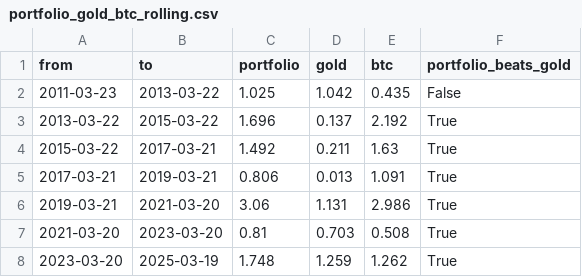
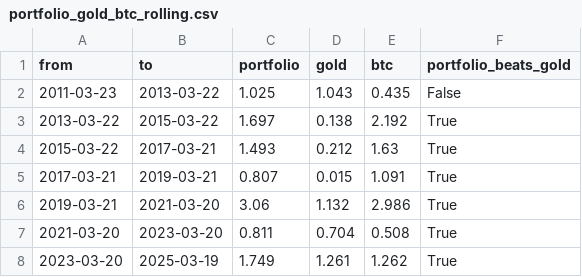
Before and after one commit to yamiekondowe3/tsmom-blend-strategy, a CSV file: reports/portfolio_gold_btc_rolling.csv, drawn as a sheet.

```diff
--- a/reports/portfolio_gold_btc_rolling.csv
+++ b/reports/portfolio_gold_btc_rolling.csv
@@ -1,8 +1,8 @@
 from,to,portfolio,gold,btc,portfolio_beats_gold
-2011-03-23,2013-03-22,1.025,1.042,0.435,False
-2013-03-22,2015-03-22,1.696,0.137,2.192,True
-2015-03-22,2017-03-21,1.492,0.211,1.63,True
-2017-03-21,2019-03-21,0.806,0.013,1.091,True
-2019-03-21,2021-03-20,3.06,1.131,2.986,True
-2021-03-20,2023-03-20,0.81,0.703,0.508,True
-2023-03-20,2025-03-19,1.748,1.259,1.262,True
+2011-03-23,2013-03-22,1.025,1.043,0.435,False
+2013-03-22,2015-03-22,1.697,0.138,2.192,True
+2015-03-22,2017-03-21,1.493,0.212,1.63,True
+2017-03-21,2019-03-21,0.807,0.015,1.091,True
+2019-03-21,2021-03-20,3.06,1.132,2.986,True
+2021-03-20,2023-03-20,0.811,0.704,0.508,True
+2023-03-20,2025-03-19,1.749,1.261,1.262,True
```
Also changed, not shown: data/universe_costs.csv, reports/portfolio_gold_btc.csv, 7 other files.
